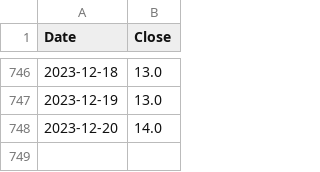
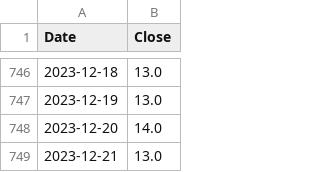
Before and after one commit to aapcssasha/Driver, a CSV file: data/vix_data.csv, drawn as a sheet; only a part is shown, gaps mark what is left out.

```diff
--- a/data/vix_data.csv
+++ b/data/vix_data.csv
@@ -748 +748,2 @@ Date,Close
 2023-12-20,14.0
+2023-12-21,13.0
```
Also changed, not shown: 4 other files.
